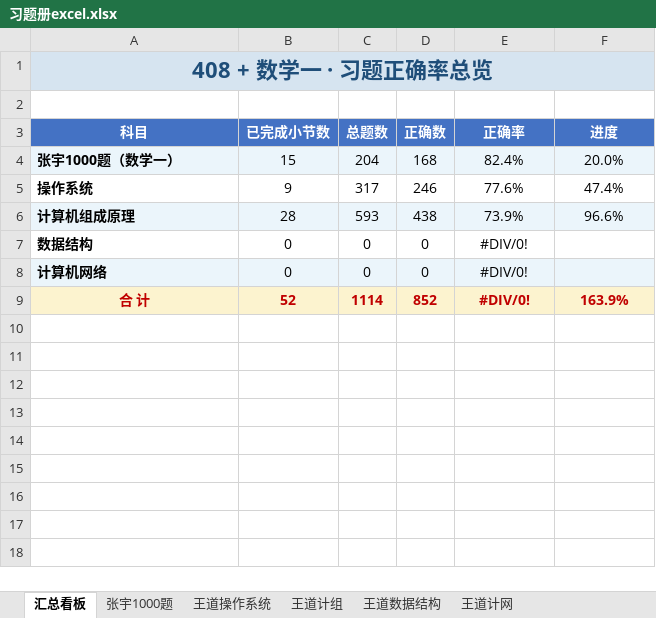
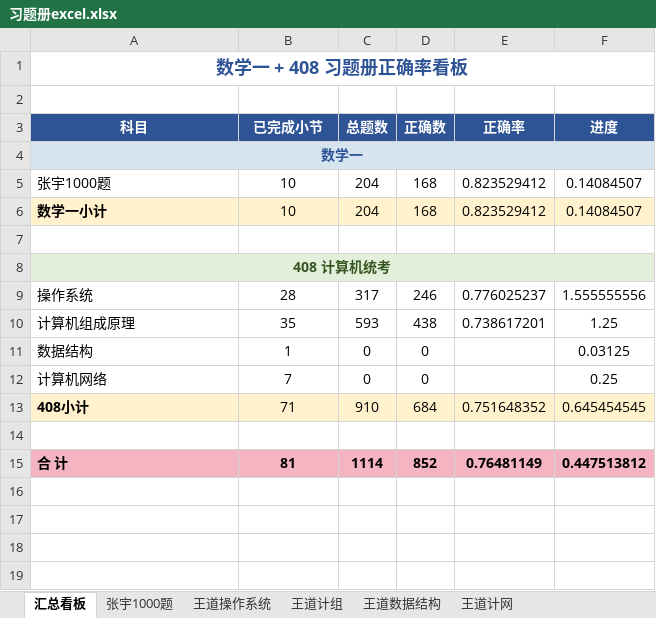
Before and after one commit to TsukiKumiho/obsidian_notes, an Excel workbook: 习题册excel.xlsx, sheet 汇总看板, drawn as a sheet; only a part is shown; values as stored, in another font and other column widths than the file's, no borders; charts and pictures and conditional formats not drawn; addresses are those after the commit; the diff covers the shown part only; the diff names each change by its address in the sheet, - before the commit and + after, or states it on an @@ line.

```diff
--- a/习题册excel.xlsx (sheet 汇总看板)
+++ b/习题册excel.xlsx (sheet 汇总看板)
-A1 (科目): 408 + 数学一 · 习题正确率总览
+A1 (科目): 数学一 + 408 习题册正确率看板
@@ A1 fill: #D6E4F0 → none, text colour: #1F4E79 → #2F5496, text size: smaller @@
-A3:F3 fill: #4472C4
+A3:F3 fill: #2F5496
-B3: 已完成小节数
+B3: 已完成小节
+row 4: 数学一
+row 5: 张宇1000题 | 10 | 204 | 168 | 0.823529412 | 0.14084507
+row 6: 数学一小计 | 10 | 204 | 168 | 0.823529412 | 0.14084507
-row 7: 张宇1000题（数学一） | 15 | 204 | 168 | 82.4% | 20.0%
+row 7: (empty)
-A7:F7 fill: #EBF5FB
+A7:F7 fill: none
+row 8: 408 计算机统考
-A9:A12 bold: on
+A9:A12 bold: off
-B9 (已完成小节): 9
+B9 (已完成小节): 28
-E9 (正确率): 77.6%
+E9 (正确率): 0.776025237
-F9 (进度): 47.4%
+F9 (进度): 1.555555556
-A10:F10 fill: #EBF5FB
+A10:F10 fill: none
-B10 (已完成小节): 28
+B10 (已完成小节): 35
-E10 (正确率): 73.9%
+E10 (正确率): 0.738617201
-F10 (进度): 96.6%
+F10 (进度): 1.25
-B11 (已完成小节): 0
+B11 (已完成小节): 1
-E11:E12 (正确率): #DIV/0!
+E11:E12 (正确率): (empty)
-F11 (进度): (empty)
+F11 (进度): 0.03125
-A12:F12 fill: #EBF5FB
+A12:F12 fill: none
-B12 (已完成小节): 0
+B12 (已完成小节): 7
-F12 (进度): (empty)
+F12 (进度): 0.25
+row 13: 408小计 | 71 | 910 | 684 | 0.751648352 | 0.645454545
+row 14: (empty)
@@ A15:F15 fill: #FCF3CF → #F4B4C2, text colour: #C00000 → black @@
-A15 alignment: center
+A15 alignment: left
-B15 (已完成小节): 52
+B15 (已完成小节): 81
-E15 (正确率): #DIV/0!
+E15 (正确率): 0.76481149
-F15 (进度): 163.9%
+F15 (进度): 0.447513812
+row 16: (empty)
+row 17: (empty)
+row 18: (empty)
+row 19: (empty)
```
Also changed, not shown: 13 added rows elsewhere in this sheet, sheet 张宇1000题, sheet 王道计组, sheet 王道数据结构, sheet 王道计网, sheet 王道操作系统, formulas that keep their value, hidden cells, charts or pictures, 2 other files.
